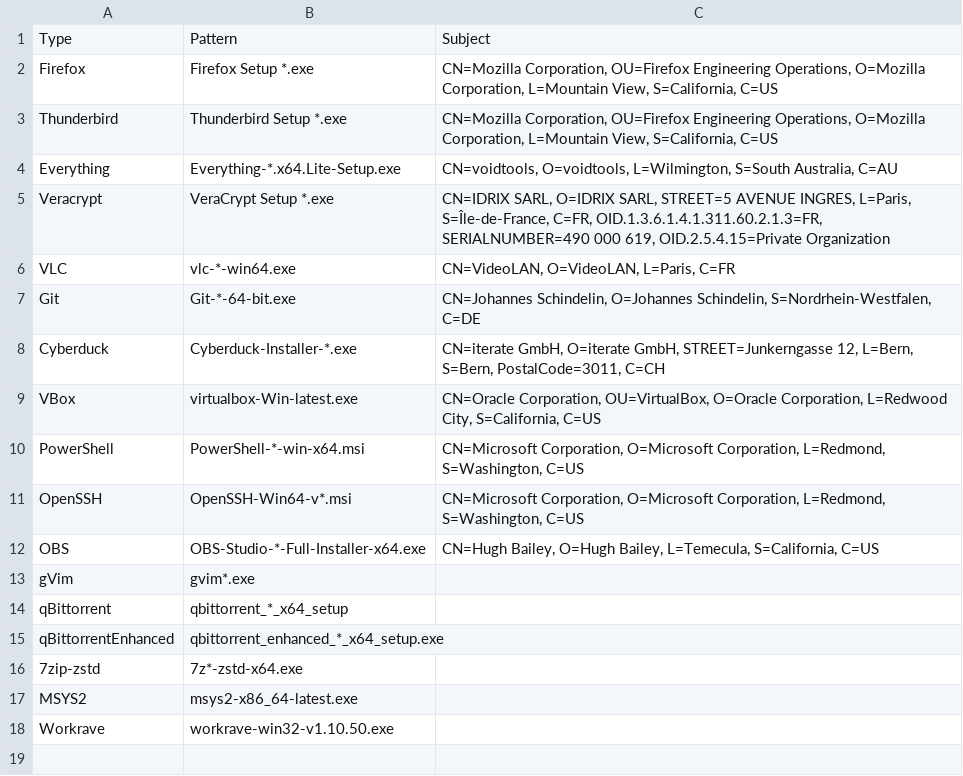
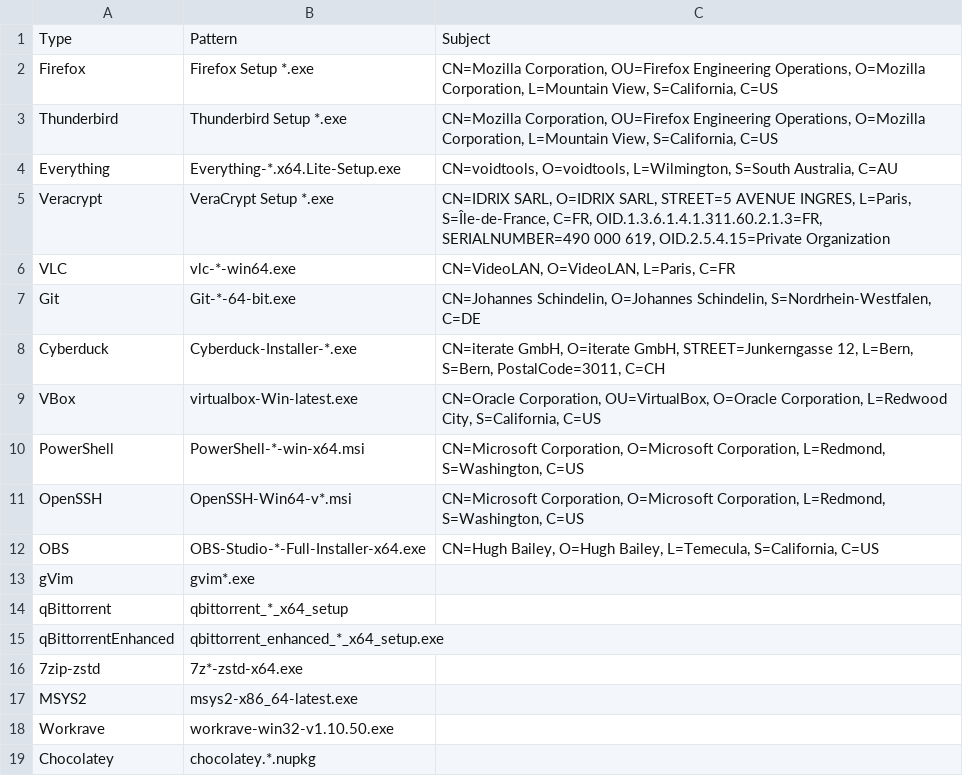
Before and after one commit to neo-sam/mysysprep, a CSV file: packages/_verify.csv, drawn as a sheet; the diff names each change by its address in the sheet, - before the commit and + after, or states it on an @@ line.

Commit message:
+ chocolatey

```diff
--- a/packages/_verify.csv
+++ b/packages/_verify.csv
+row 19: Chocolatey | chocolatey.*.nupkg
```
Also changed, not shown: 11 other files.
